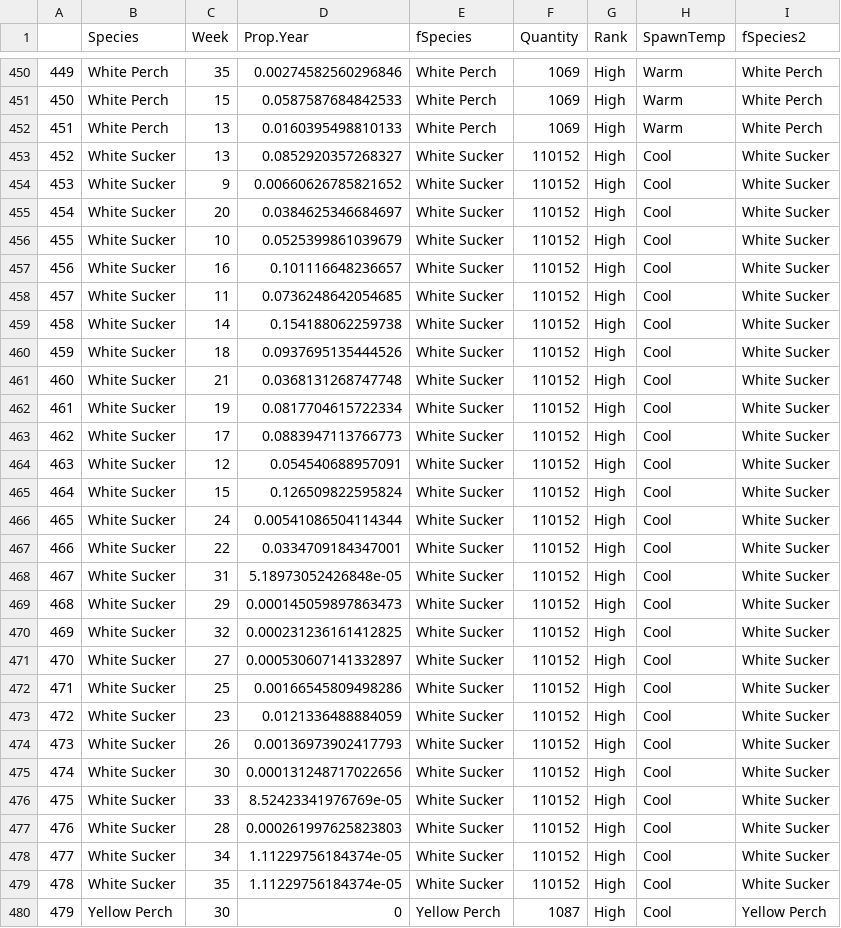
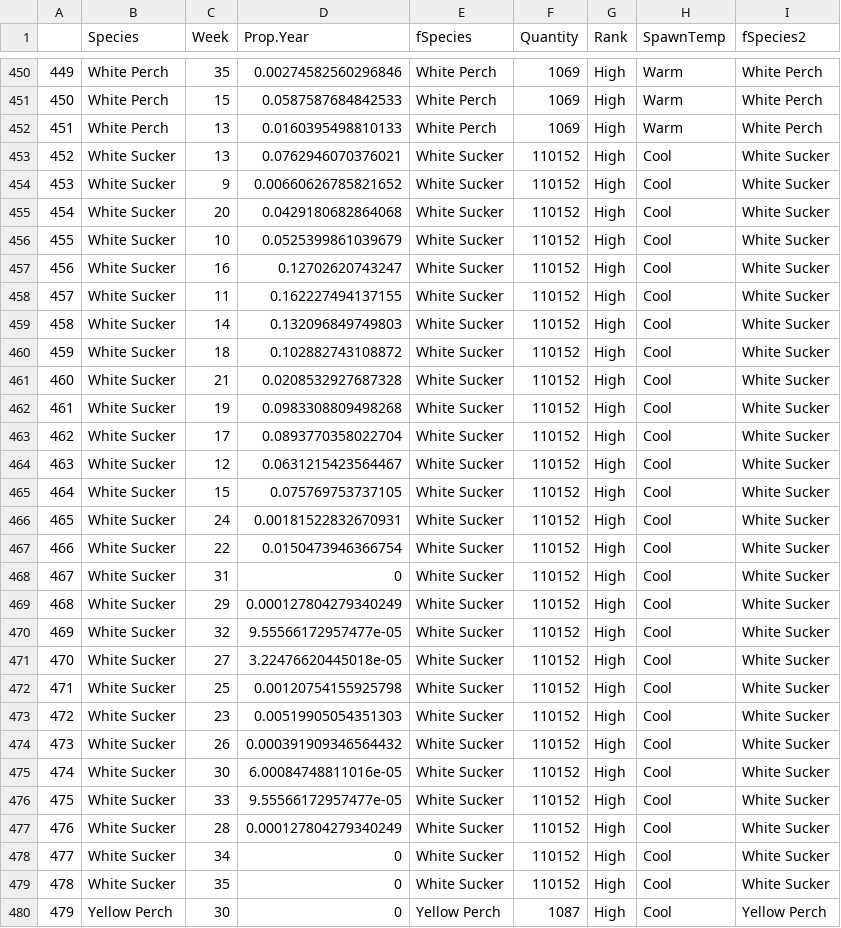
Before and after one commit to FishEcologyScience/Timing-Windows, a CSV file: 02_Data/TW_Fishway_WeeklyMeans_by_RAP_03July2025.csv, drawn as a sheet; only a part is shown, gaps mark what is left out; the diff covers the shown part only.

Commit message:
Data and workflow updates for risk analysis
Revised data prep script for greater clarity and slightly better flow. Updated analysis for risk to remove years without pre-coolwater RAP.

```diff
--- a/02_Data/TW_Fishway_WeeklyMeans_by_RAP_03July2025.csv
+++ b/02_Data/TW_Fishway_WeeklyMeans_by_RAP_03July2025.csv
@@ -452,29 +452,29 @@
 "451","White Perch",13,0.0160395498810133,"White Perch",1069,"High","Warm","White Perch"
-"452","White Sucker",13,0.0852920357268327,"White Sucker",110152,"High","Cool","White Sucker"
+"452","White Sucker",13,0.0762946070376021,"White Sucker",110152,"High","Cool","White Sucker"
 "453","White Sucker",9,0.00660626785821652,"White Sucker",110152,"High","Cool","White Sucker"
-"454","White Sucker",20,0.0384625346684697,"White Sucker",110152,"High","Cool","White Sucker"
+"454","White Sucker",20,0.0429180682864068,"White Sucker",110152,"High","Cool","White Sucker"
 "455","White Sucker",10,0.0525399861039679,"White Sucker",110152,"High","Cool","White Sucker"
-"456","White Sucker",16,0.101116648236657,"White Sucker",110152,"High","Cool","White Sucker"
-"457","White Sucker",11,0.0736248642054685,"White Sucker",110152,"High","Cool","White Sucker"
-"458","White Sucker",14,0.154188062259738,"White Sucker",110152,"High","Cool","White Sucker"
-"459","White Sucker",18,0.0937695135444526,"White Sucker",110152,"High","Cool","White Sucker"
-"460","White Sucker",21,0.0368131268747748,"White Sucker",110152,"High","Cool","White Sucker"
-"461","White Sucker",19,0.0817704615722334,"White Sucker",110152,"High","Cool","White Sucker"
-"462","White Sucker",17,0.0883947113766773,"White Sucker",110152,"High","Cool","White Sucker"
-"463","White Sucker",12,0.054540688957091,"White Sucker",110152,"High","Cool","White Sucker"
-"464","White Sucker",15,0.126509822595824,"White Sucker",110152,"High","Cool","White Sucker"
-"465","White Sucker",24,0.00541086504114344,"White Sucker",110152,"High","Cool","White Sucker"
-"466","White Sucker",22,0.0334709184347001,"White Sucker",110152,"High","Cool","White Sucker"
-"467","White Sucker",31,5.18973052426848e-05,"White Sucker",110152,"High","Cool","White Sucker"
-"468","White Sucker",29,0.000145059897863473,"White Sucker",110152,"High","Cool","White Sucker"
-"469","White Sucker",32,0.000231236161412825,"White Sucker",110152,"High","Cool","White Sucker"
-"470","White Sucker",27,0.000530607141332897,"White Sucker",110152,"High","Cool","White Sucker"
-"471","White Sucker",25,0.00166545809498286,"White Sucker",110152,"High","Cool","White Sucker"
-"472","White Sucker",23,0.0121336488884059,"White Sucker",110152,"High","Cool","White Sucker"
-"473","White Sucker",26,0.00136973902417793,"White Sucker",110152,"High","Cool","White Sucker"
-"474","White Sucker",30,0.000131248717022656,"White Sucker",110152,"High","Cool","White Sucker"
-"475","White Sucker",33,8.52423341976769e-05,"White Sucker",110152,"High","Cool","White Sucker"
-"476","White Sucker",28,0.000261997625823803,"White Sucker",110152,"High","Cool","White Sucker"
-"477","White Sucker",34,1.11229756184374e-05,"White Sucker",110152,"High","Cool","White Sucker"
-"478","White Sucker",35,1.11229756184374e-05,"White Sucker",110152,"High","Cool","White Sucker"
+"456","White Sucker",16,0.12702620743247,"White Sucker",110152,"High","Cool","White Sucker"
+"457","White Sucker",11,0.162227494137155,"White Sucker",110152,"High","Cool","White Sucker"
+"458","White Sucker",14,0.132096849749803,"White Sucker",110152,"High","Cool","White Sucker"
+"459","White Sucker",18,0.102882743108872,"White Sucker",110152,"High","Cool","White Sucker"
+"460","White Sucker",21,0.0208532927687328,"White Sucker",110152,"High","Cool","White Sucker"
+"461","White Sucker",19,0.0983308809498268,"White Sucker",110152,"High","Cool","White Sucker"
+"462","White Sucker",17,0.0893770358022704,"White Sucker",110152,"High","Cool","White Sucker"
+"463","White Sucker",12,0.0631215423564467,"White Sucker",110152,"High","Cool","White Sucker"
+"464","White Sucker",15,0.075769753737105,"White Sucker",110152,"High","Cool","White Sucker"
+"465","White Sucker",24,0.00181522832670931,"White Sucker",110152,"High","Cool","White Sucker"
+"466","White Sucker",22,0.0150473946366754,"White Sucker",110152,"High","Cool","White Sucker"
+"467","White Sucker",31,0,"White Sucker",110152,"High","Cool","White Sucker"
+"468","White Sucker",29,0.000127804279340249,"White Sucker",110152,"High","Cool","White Sucker"
+"469","White Sucker",32,9.55566172957477e-05,"White Sucker",110152,"High","Cool","White Sucker"
+"470","White Sucker",27,3.22476620445018e-05,"White Sucker",110152,"High","Cool","White Sucker"
+"471","White Sucker",25,0.00120754155925798,"White Sucker",110152,"High","Cool","White Sucker"
+"472","White Sucker",23,0.00519905054351303,"White Sucker",110152,"High","Cool","White Sucker"
+"473","White Sucker",26,0.000391909346564432,"White Sucker",110152,"High","Cool","White Sucker"
+"474","White Sucker",30,6.00084748811016e-05,"White Sucker",110152,"High","Cool","White Sucker"
+"475","White Sucker",33,9.55566172957477e-05,"White Sucker",110152,"High","Cool","White Sucker"
+"476","White Sucker",28,0.000127804279340249,"White Sucker",110152,"High","Cool","White Sucker"
+"477","White Sucker",34,0,"White Sucker",110152,"High","Cool","White Sucker"
+"478","White Sucker",35,0,"White Sucker",110152,"High","Cool","White Sucker"
 "479","Yellow Perch",30,0,"Yellow Perch",1087,"High","Cool","Yellow Perch"
```
Also changed, not shown: 97 edited cells elsewhere in this file, 02_Data/Fishway_MinCumulativeCatch_by_Species_03July2025.csv, 03_Output/Mean_Weekly_Cumulative_PropCatch_03July025.csv, 22 other files.
